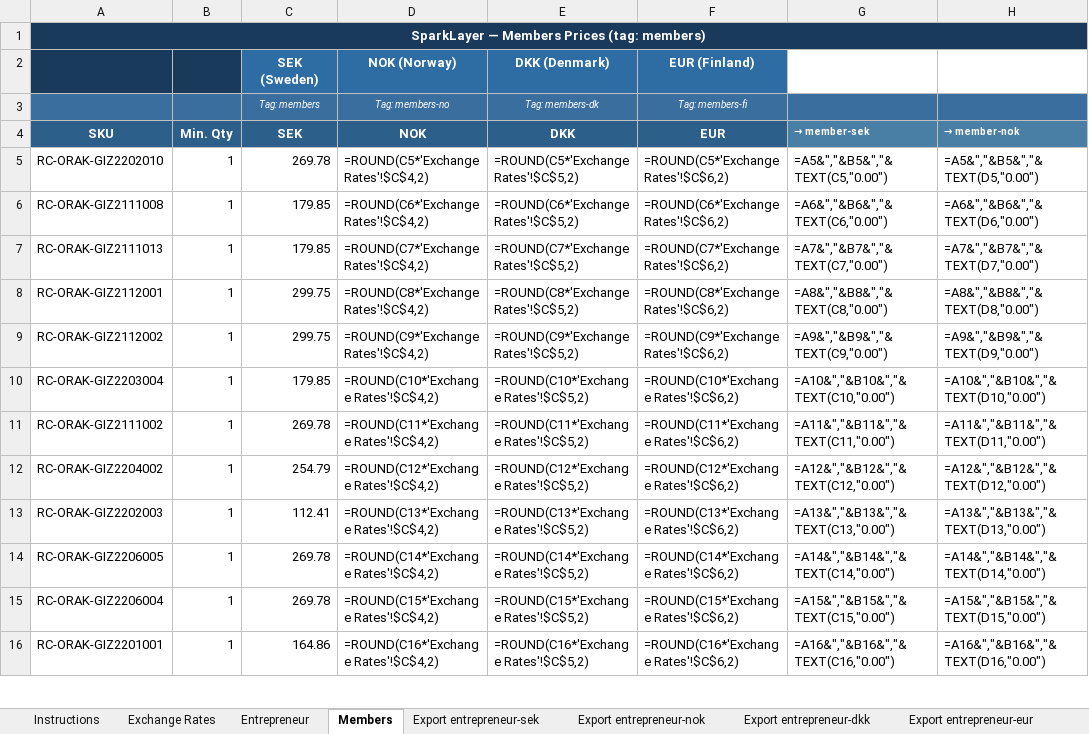
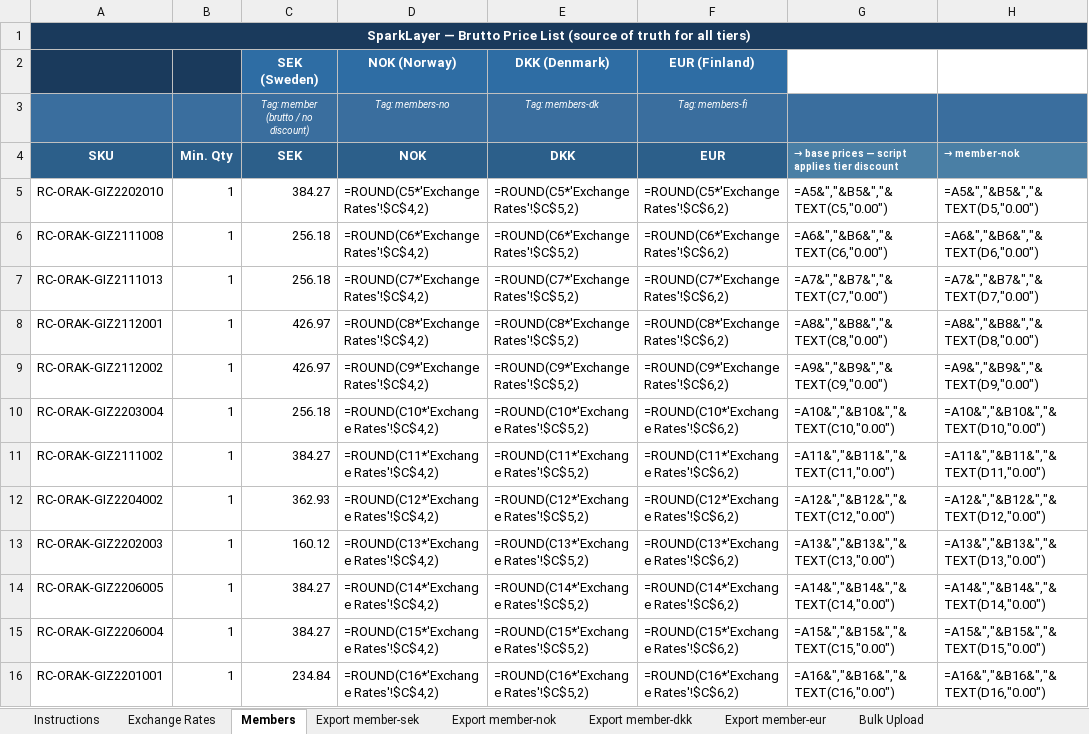
Before and after one commit to taylerdweb/recarpet-b2b-theme, an Excel workbook: reCarpet-pricelists-master.xlsx, sheet Members, drawn as a sheet; only a part is shown; values as stored, in another font and other column widths than the file's, no borders; formulas without a stored value are shown as written; the diff covers the shown part only; the diff names each change by its address in the sheet, - before the commit and + after, or states it on an @@ line.

```diff
--- a/reCarpet-pricelists-master.xlsx (sheet Members)
+++ b/reCarpet-pricelists-master.xlsx (sheet Members)
-sheet tab: Entrepreneur
-sheet tab: Export entrepreneur-sek
-sheet tab: Export entrepreneur-nok
-sheet tab: Export entrepreneur-dkk
-sheet tab: Export entrepreneur-eur
-A1 (SKU): SparkLayer — Members Prices (tag: members)
+A1 (SKU): SparkLayer — Brutto Price List (source of truth for all tiers)
-C3 (SEK): Tag: members
+C3 (SEK): Tag: member (brutto / no discount)
-G4: → member-sek
+G4: → base prices — script applies tier discount
-C5 (SEK): 269.78
+C5 (SEK): 384.27
-C6:C7 (SEK): 179.85
+C6:C7 (SEK): 256.18
-C8:C9 (SEK): 299.75
+C8:C9 (SEK): 426.97
-C10 (SEK): 179.85
+C10 (SEK): 256.18
-C11 (SEK): 269.78
+C11 (SEK): 384.27
-C12 (SEK): 254.79
+C12 (SEK): 362.93
-C13 (SEK): 112.41
+C13 (SEK): 160.12
-C14:C15 (SEK): 269.78
+C14:C15 (SEK): 384.27
-C16 (SEK): 164.86
+C16 (SEK): 234.84
```
Also changed, not shown: 231 edited cells elsewhere in this sheet, sheet Bulk Upload, sheet Exchange Rates, sheet Instructions, 40 other files.
